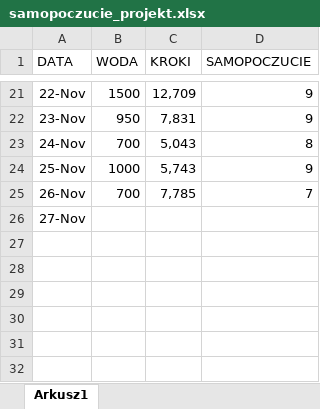
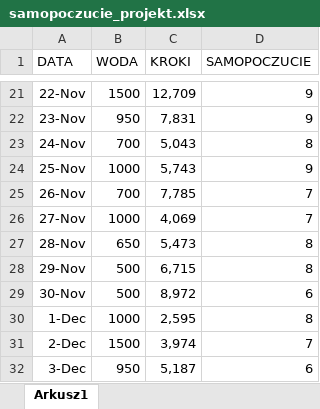
Before and after one commit to mmatczak123/Samopoczucie, an Excel workbook: R/data/samopoczucie_projekt.xlsx, sheet Arkusz1, drawn as a sheet; only a part is shown, gaps mark what is left out; values as stored, in another font and other column widths than the file's, no borders; the diff names each change by its address in the sheet, - before the commit and + after, or states it on an @@ line.

```diff
--- a/R/data/samopoczucie_projekt.xlsx (sheet Arkusz1)
+++ b/R/data/samopoczucie_projekt.xlsx (sheet Arkusz1)
-B26 (WODA): (empty)
+B26 (WODA): 1000
-C26 (KROKI): (empty)
+C26 (KROKI): 4,069
-D26 (SAMOPOCZUCIE): (empty)
+D26 (SAMOPOCZUCIE): 7
+row 27: 28-Nov | 650 | 5,473 | 8
+row 28: 29-Nov | 500 | 6,715 | 8
+row 29: 30-Nov | 500 | 8,972 | 6
+row 30: 1-Dec | 1000 | 2,595 | 8
+row 31: 2-Dec | 1500 | 3,974 | 7
+row 32: 3-Dec | 950 | 5,187 | 6
```
Also changed, not shown: 1 other file.
